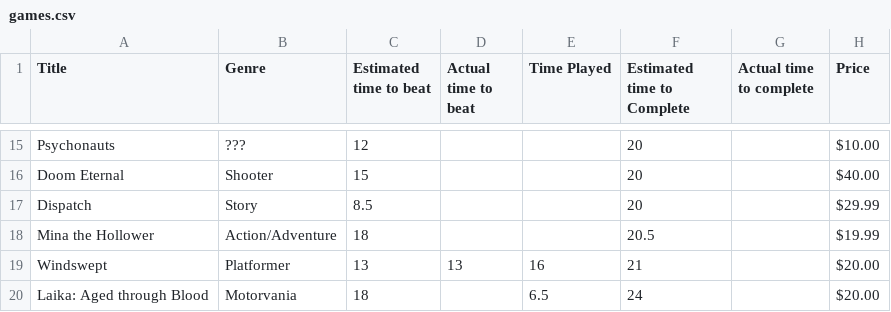
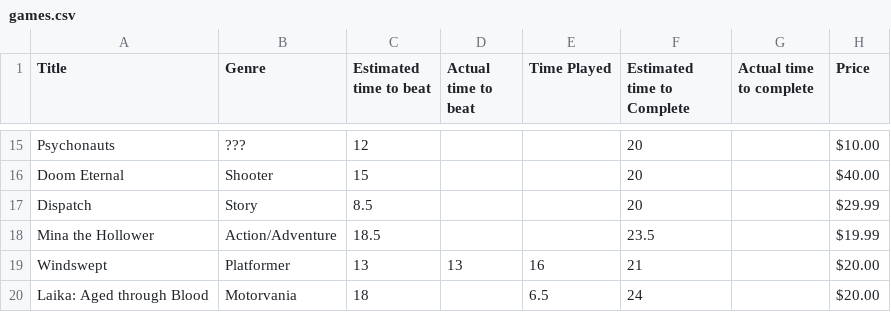
Before and after one commit to theOrangeBlur/What_Is_Emmet_Up_To, a CSV file: Game_review/src/games.csv, drawn as a sheet; only a part is shown, gaps mark what is left out; the diff names each change by its address in the sheet, - before the commit and + after, or states it on an @@ line.

```diff
--- a/Game_review/src/games.csv
+++ b/Game_review/src/games.csv
-C18 (Estimated time to beat): 18
+C18 (Estimated time to beat): 18.5
-F18 (Estimated time to Complete): 20.5
+F18 (Estimated time to Complete): 23.5
```
Also changed, not shown: 2 other files.
